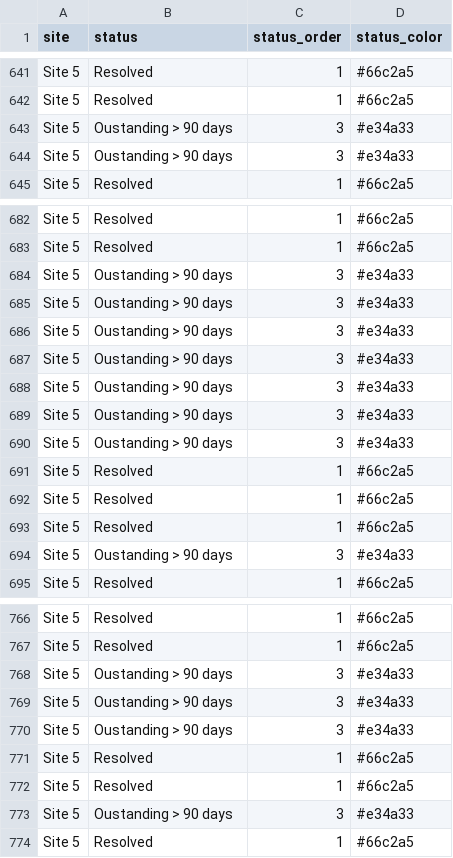
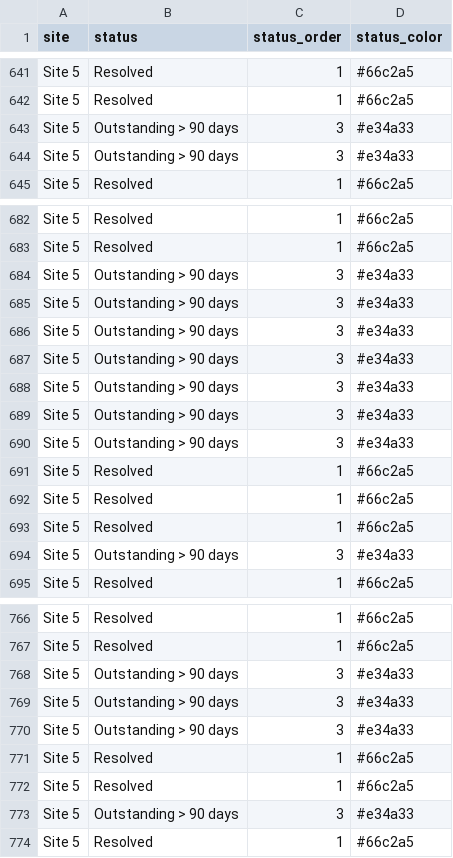
Before and after one commit to RhoInc/data-library, a CSV file: data/clinical-trials/data-cleaning/dashboard-queries.csv, drawn as a sheet; only a part is shown, gaps mark what is left out; the diff covers the shown part only.

```diff
--- a/data/clinical-trials/data-cleaning/dashboard-queries.csv
+++ b/data/clinical-trials/data-cleaning/dashboard-queries.csv
@@ -642,4 +642,4 @@ Site 5,Resolved,1,#66c2a5
 Site 5,Resolved,1,#66c2a5
-Site 5,Oustanding > 90 days,3,#e34a33
-Site 5,Oustanding > 90 days,3,#e34a33
+Site 5,Outstanding > 90 days,3,#e34a33
+Site 5,Outstanding > 90 days,3,#e34a33
 Site 5,Resolved,1,#66c2a5
@@ -683,9 +683,9 @@ Site 5,Resolved,1,#66c2a5
 Site 5,Resolved,1,#66c2a5
-Site 5,Oustanding > 90 days,3,#e34a33
-Site 5,Oustanding > 90 days,3,#e34a33
-Site 5,Oustanding > 90 days,3,#e34a33
-Site 5,Oustanding > 90 days,3,#e34a33
-Site 5,Oustanding > 90 days,3,#e34a33
-Site 5,Oustanding > 90 days,3,#e34a33
-Site 5,Oustanding > 90 days,3,#e34a33
+Site 5,Outstanding > 90 days,3,#e34a33
+Site 5,Outstanding > 90 days,3,#e34a33
+Site 5,Outstanding > 90 days,3,#e34a33
+Site 5,Outstanding > 90 days,3,#e34a33
+Site 5,Outstanding > 90 days,3,#e34a33
+Site 5,Outstanding > 90 days,3,#e34a33
+Site 5,Outstanding > 90 days,3,#e34a33
 Site 5,Resolved,1,#66c2a5
@@ -693,3 +693,3 @@ Site 5,Resolved,1,#66c2a5
 Site 5,Resolved,1,#66c2a5
-Site 5,Oustanding > 90 days,3,#e34a33
+Site 5,Outstanding > 90 days,3,#e34a33
 Site 5,Resolved,1,#66c2a5
@@ -767,8 +767,8 @@ Site 5,Resolved,1,#66c2a5
 Site 5,Resolved,1,#66c2a5
-Site 5,Oustanding > 90 days,3,#e34a33
-Site 5,Oustanding > 90 days,3,#e34a33
-Site 5,Oustanding > 90 days,3,#e34a33
+Site 5,Outstanding > 90 days,3,#e34a33
+Site 5,Outstanding > 90 days,3,#e34a33
+Site 5,Outstanding > 90 days,3,#e34a33
 Site 5,Resolved,1,#66c2a5
 Site 5,Resolved,1,#66c2a5
-Site 5,Oustanding > 90 days,3,#e34a33
+Site 5,Outstanding > 90 days,3,#e34a33
 Site 5,Resolved,1,#66c2a5
```
Also changed, not shown: 23 edited cells elsewhere in this file, 4 other files.
